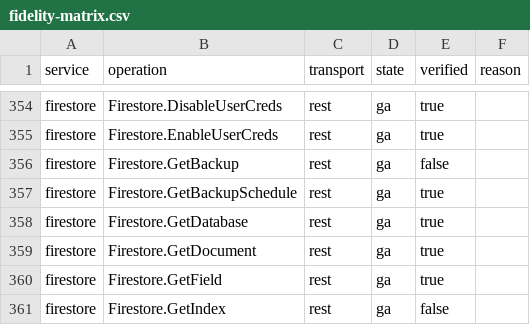
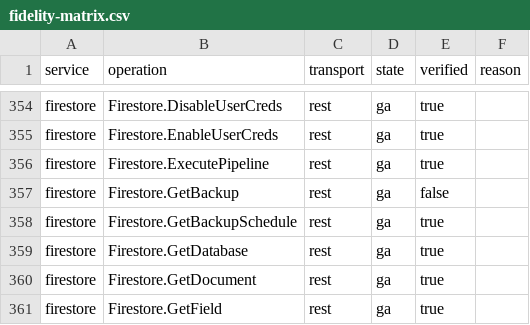
Before and after one commit to aamerik/jaiscloud, a CSV file: docs/fidelity/fidelity-matrix.csv, drawn as a sheet; only a part is shown, gaps mark what is left out; the shorter side is filled out with more unchanged rows.

Commit message:
fix(gcp/firestore): serve REST documents.executePipeline (TD40)
The pipeline engine moves out of the gRPC transport into the shared provider
(internal/gcp/provider/firestore/pipeline.go, Service.RunPipeline), so the REST
documents.executePipeline handler and the gRPC ExecutePipeline RPC call one
engine instead of two. The REST provider decodes the protojson
ExecutePipelineRequest and renders the ExecutePipelineResponse; the codec
derives the executePipeline verb; the proto->store Value decoders move to the
provider and the gRPC transcoder delegates to them.

Evidence: wire transcript re-recorded (executePipeline 200 entry), fidelity
matrix regenerated (REST cell ga/verified, 0 regressions), REST<->gRPC parity
suite gains an ExecutePipeline stream step (0 findings), unit + conformance +
gRPC conformance green.

```diff
--- a/docs/fidelity/fidelity-matrix.csv
+++ b/docs/fidelity/fidelity-matrix.csv
@@ -355,2 +355,3 @@ firestore,Firestore.DisableUserCreds,rest,ga,true,
 firestore,Firestore.EnableUserCreds,rest,ga,true,
+firestore,Firestore.ExecutePipeline,rest,ga,true,
 firestore,Firestore.GetBackup,rest,ga,false,
```
Also changed, not shown: 16 other files.
